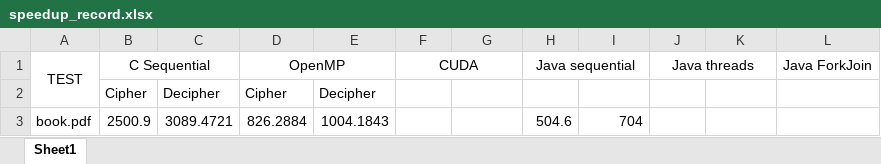
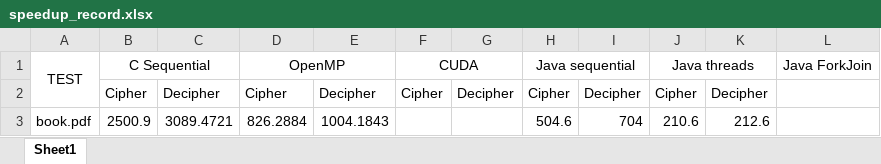
Before and after one commit to dannyel2511/multiprocessors-final-project, an Excel workbook: speedup_record.xlsx, sheet Sheet1, drawn as a sheet; values as stored, in another font and other column widths than the file's, no borders; the diff names each change by its address in the sheet, - before the commit and + after, or states it on an @@ line.

Commit message:
Added Java threads implementation

```diff
--- a/speedup_record.xlsx (sheet Sheet1)
+++ b/speedup_record.xlsx (sheet Sheet1)
-F2 (CUDA): (empty)
+F2 (CUDA): Cipher
-G2: (empty)
+G2: Decipher
-H2 (Java sequential): (empty)
+H2 (Java sequential): Cipher
-I2: (empty)
+I2: Decipher
-J2 (Java threads): (empty)
+J2 (Java threads): Cipher
-K2: (empty)
+K2: Decipher
-J3 (Java threads): (empty)
+J3 (Java threads): 210.6
-K3: (empty)
+K3: 212.6
```
Also changed, not shown: 10 other files.
